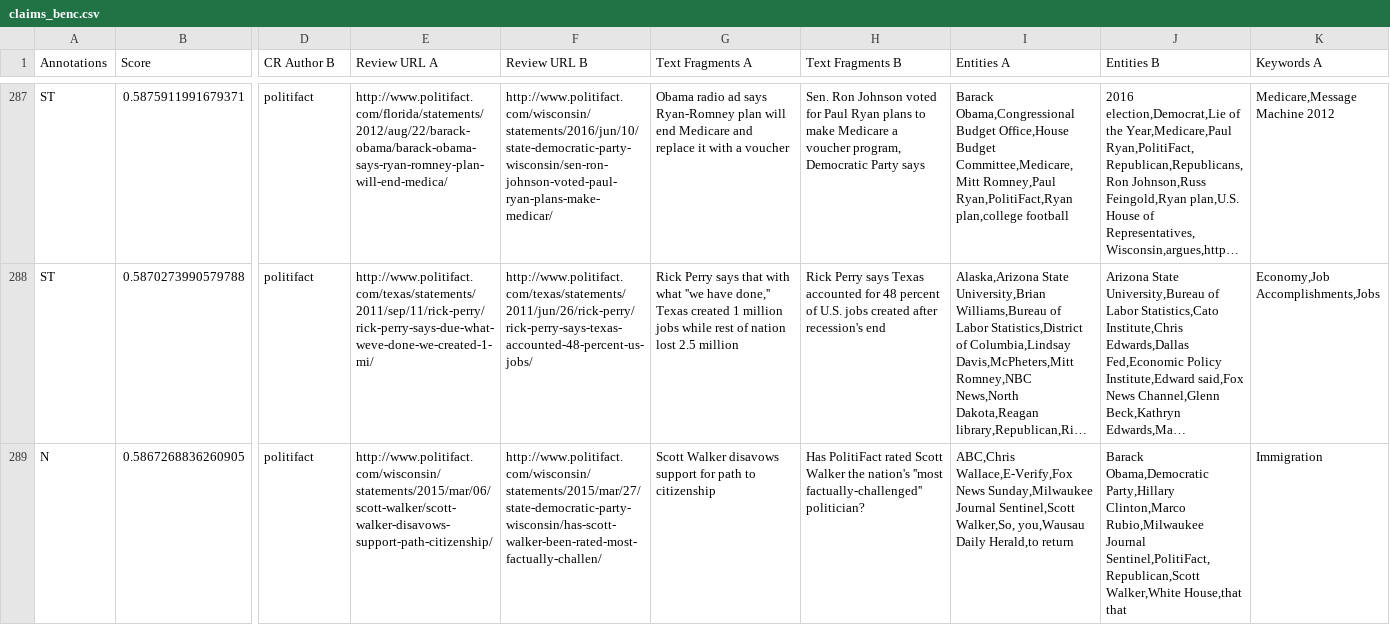
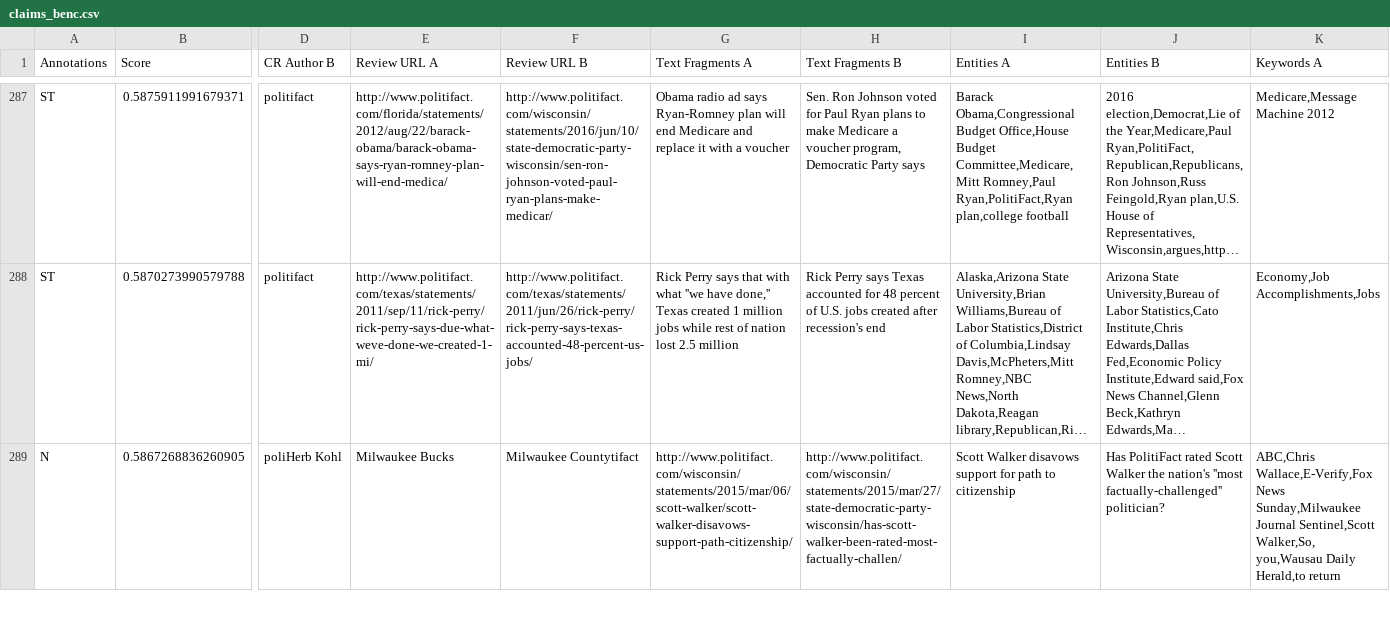
Before and after one commit to Gr3yM41t3r/FactChecking, a CSV file: outputCSV/claims_benc.csv, drawn as a sheet; only a part is shown, gaps mark what is left out; long unchanged cells end in …; the diff covers the shown part only; the diff names each change by its address in the sheet, - before the commit and + after, or states it on an @@ line.

```diff
--- a/outputCSV/claims_benc.csv
+++ b/outputCSV/claims_benc.csv
-D289 (CR Author B): politifact
+D289 (CR Author B): poliHerb Kohl
-E289 (Review URL A): http://www.politifact.com/wisconsin/statements/2015/mar/06/scott-walker/scott-walker-disavows-support-path-citizenship/
+E289 (Review URL A): Milwaukee Bucks
-F289 (Review URL B): http://www.politifact.com/wisconsin/statements/2015/mar/27/state-democratic-party-wisconsin/has-scott-walker-been-rated-most-factually-challen/
+F289 (Review URL B): Milwaukee Countytifact
-G289 (Text Fragments A): Scott Walker disavows support for path to citizenship
+G289 (Text Fragments A): http://www.politifact.com/wisconsin/statements/2015/mar/06/scott-walker/scott-walker-disavows-support-path-citizenship/
-H289 (Text Fragments B): Has PolitiFact rated Scott Walker the nation's ''most factually-challenged'' politician?
+H289 (Text Fragments B): http://www.politifact.com/wisconsin/statements/2015/mar/27/state-democratic-party-wisconsin/has-scott-walker-been-rated-most-factually-challen/
-I289 (Entities A): ABC,Chris Wallace,E-Verify,Fox News Sunday,Milwaukee Journal Sentinel,Scott Walker,So, you,Wausau Daily Herald,to return
+I289 (Entities A): Scott Walker disavows support for path to citizenship
-J289 (Entities B): Barack Obama,Democratic Party,Hillary Clinton,Marco Rubio,Milwaukee Journal Sentinel,PolitiFact,Republican,Scott Walker,White House,that that
+J289 (Entities B): Has PolitiFact rated Scott Walker the nation's ''most factually-challenged'' politician?
-K289 (Keywords A): Immigration
+K289 (Keywords A): ABC,Chris Wallace,E-Verify,Fox News Sunday,Milwaukee Journal Sentinel,Scott Walker,So, you,Wausau Daily Herald,to return
```
Also changed, not shown: 8 edited cells elsewhere in this file, 5 other files.
